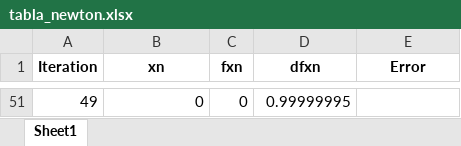
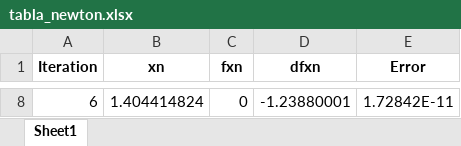
Before and after one commit to JohanAlv24/Proyecto_Analisis, an Excel workbook: app/tables/tabla_newton.xlsx, sheet Sheet1, drawn as a sheet; only a part is shown, gaps mark what is left out; values as stored, in another font and other column widths than the file's, no borders; addresses are those after the commit; the diff covers the shown part only; the diff names each change by its address in the sheet, - before the commit and + after, or states it on an @@ line.

Commit message:
manejo errores

```diff
--- a/app/tables/tabla_newton.xlsx (sheet Sheet1)
+++ b/app/tables/tabla_newton.xlsx (sheet Sheet1)
@@ column A (Iteration) renumbered from row 8 down @@
-B8 (xn): 0
+B8 (xn): 1.404414824
-D8 (dfxn): 0.99999995
+D8 (dfxn): -1.23880001
-E8 (Error): (empty)
+E8 (Error): 1.72842E-11
```
Also changed, not shown: 6 added rows and 49 removed rows elsewhere in this sheet, app/tables/tabla_pf.xlsx, 14 other files.
